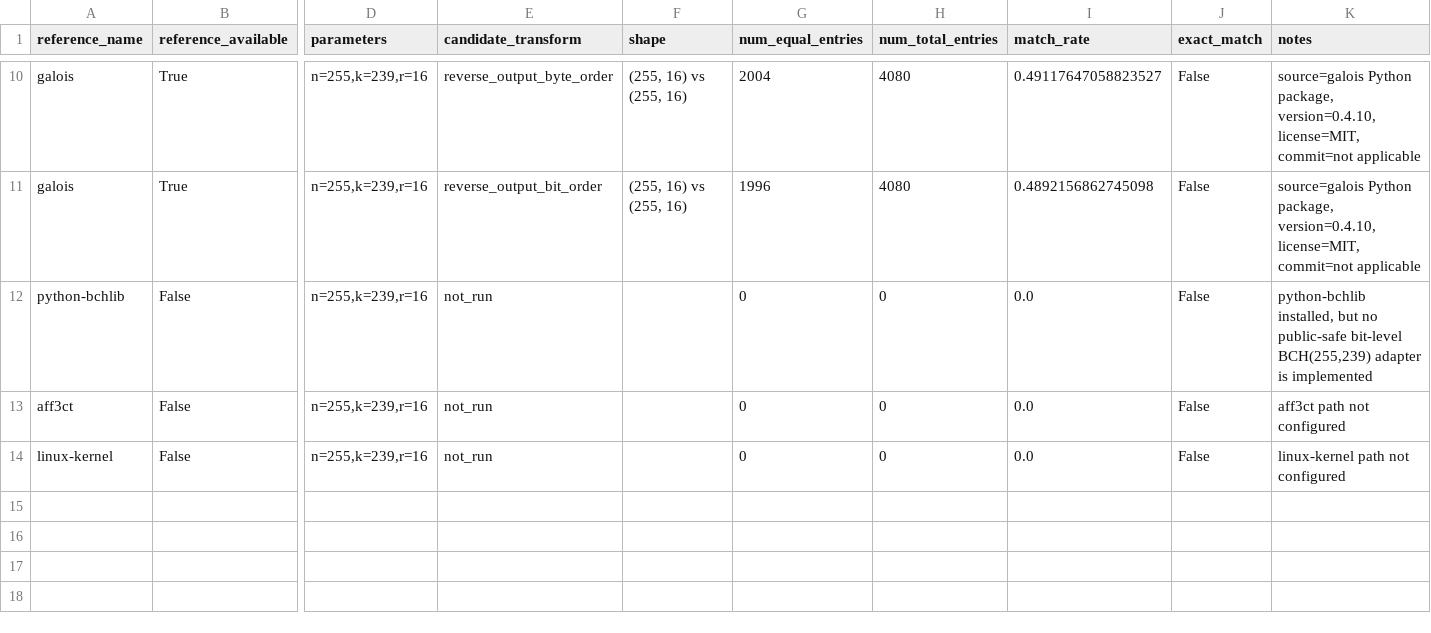
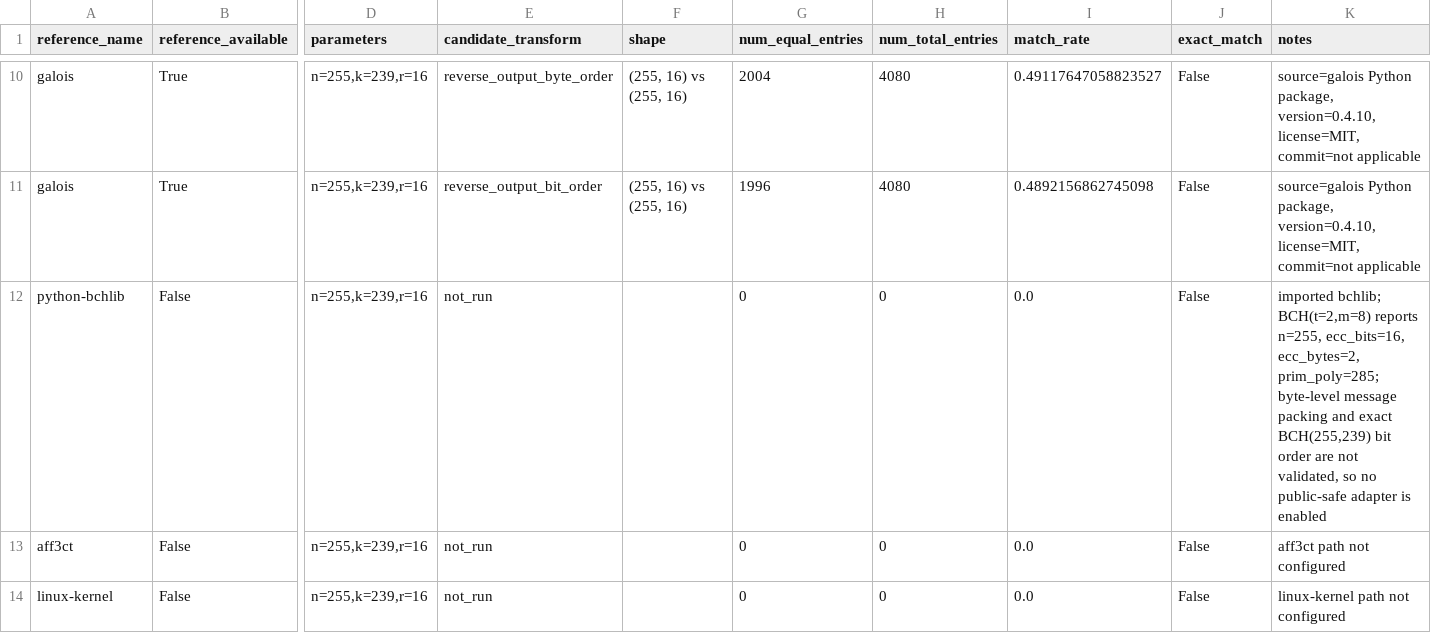
Before and after one commit to Lingxin-Zhang/l121343564uzzllxx, a CSV file: results/raw/bch_reference_check.csv, drawn as a sheet; only a part is shown, gaps mark what is left out; the diff names each change by its address in the sheet, - before the commit and + after, or states it on an @@ line.

Commit message:
Add reference registry and pairwise BCH checks

```diff
--- a/results/raw/bch_reference_check.csv
+++ b/results/raw/bch_reference_check.csv
-K12 (notes): python-bchlib installed, but no public-safe bit-level BCH(255,239) adapter is implemented
+K12 (notes): imported bchlib; BCH(t=2,m=8) reports n=255, ecc_bits=16, ecc_bytes=2, prim_poly=285; byte-level message packing and exact BCH(255,239) bit order are not validated, so no public-safe adapter is enabled
```
Also changed, not shown: results/raw/batch.csv, results/raw/bch_syndrome.csv, 16 other files.
